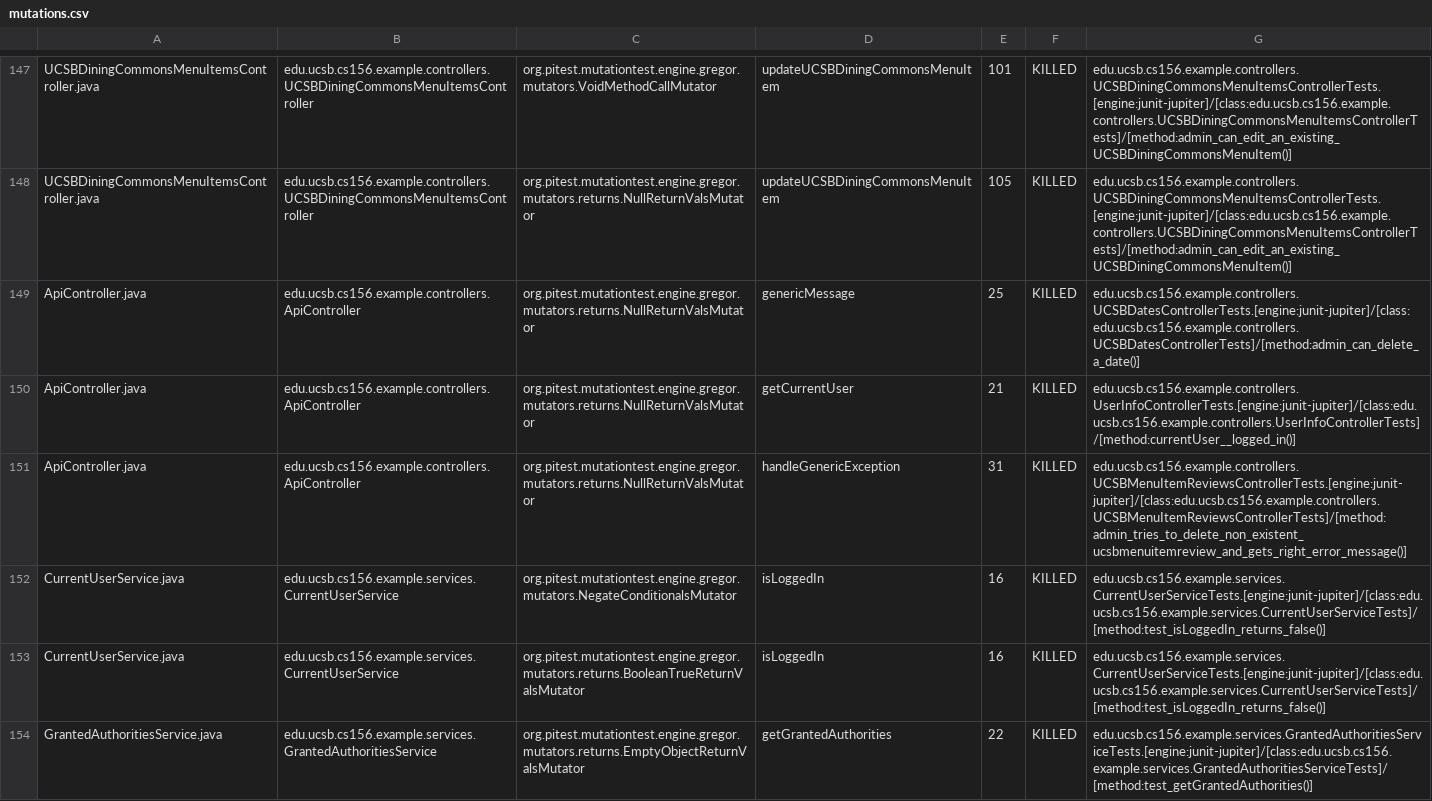
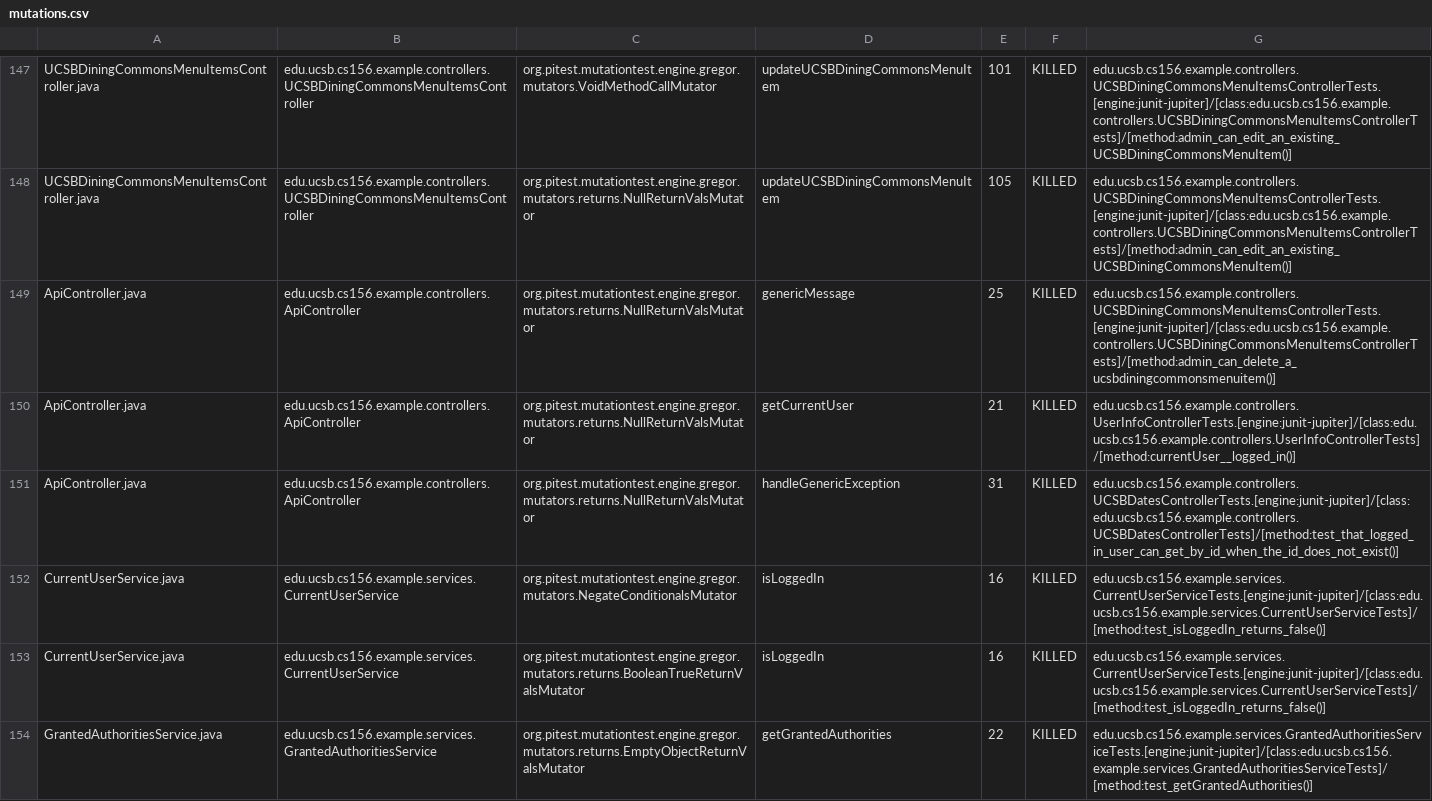
Before and after one commit to ucsb-cs156-w24/team03-w24-4pm-3, a CSV file: prs/121/pitest/mutations.csv, drawn as a sheet; only a part is shown, gaps mark what is left out.

Commit message:
Deploying to gh-pages from @ ucsb-cs156-w24/team03-w24-4pm-3@cecf095f9a5035bae0e957a7e8f6f6d688025cd7 🚀

```diff
--- a/prs/121/pitest/mutations.csv
+++ b/prs/121/pitest/mutations.csv
@@ -148,5 +148,5 @@ UCSBDiningCommonsMenuItemsController.java,edu.ucsb.cs156.example.controllers.UCS
 UCSBDiningCommonsMenuItemsController.java,edu.ucsb.cs156.example.controllers.UCSBDiningCommonsMenuItemsController,org.pitest.mutationtest.engine.gregor.mutators.returns.NullReturnValsMutator,updateUCSBDiningCommonsMenuItem,105,KILLED,edu.ucsb.cs156.example.controllers.UCSBDiningCommonsMenuItemsControllerTests.[engine:junit-jupiter]/[class:edu.ucsb.cs156.example.controllers.UCSBDiningCommonsMenuItemsControllerTests]/[method:admin_can_edit_an_existing_UCSBDiningCommonsMenuItem()]
-ApiController.java,edu.ucsb.cs156.example.controllers.ApiController,org.pitest.mutationtest.engine.gregor.mutators.returns.NullReturnValsMutator,genericMessage,25,KILLED,edu.ucsb.cs156.example.controllers.UCSBDatesControllerTests.[engine:junit-jupiter]/[class:edu.ucsb.cs156.example.controllers.UCSBDatesControllerTests]/[method:admin_can_delete_a_date()]
+ApiController.java,edu.ucsb.cs156.example.controllers.ApiController,org.pitest.mutationtest.engine.gregor.mutators.returns.NullReturnValsMutator,genericMessage,25,KILLED,edu.ucsb.cs156.example.controllers.UCSBDiningCommonsMenuItemsControllerTests.[engine:junit-jupiter]/[class:edu.ucsb.cs156.example.controllers.UCSBDiningCommonsMenuItemsControllerTests]/[method:admin_can_delete_a_ucsbdiningcommonsmenuitem()]
 ApiController.java,edu.ucsb.cs156.example.controllers.ApiController,org.pitest.mutationtest.engine.gregor.mutators.returns.NullReturnValsMutator,getCurrentUser,21,KILLED,edu.ucsb.cs156.example.controllers.UserInfoControllerTests.[engine:junit-jupiter]/[class:edu.ucsb.cs156.example.controllers.UserInfoControllerTests]/[method:currentUser__logged_in()]
-ApiController.java,edu.ucsb.cs156.example.controllers.ApiController,org.pitest.mutationtest.engine.gregor.mutators.returns.NullReturnValsMutator,handleGenericException,31,KILLED,edu.ucsb.cs156.example.controllers.UCSBMenuItemReviewsControllerTests.[engine:junit-jupiter]/[class:edu.ucsb.cs156.example.controllers.UCSBMenuItemReviewsControllerTests]/[method:admin_tries_to_delete_non_existent_ucsbmenuitemreview_and_gets_right_error_message()]
+ApiController.java,edu.ucsb.cs156.example.controllers.ApiController,org.pitest.mutationtest.engine.gregor.mutators.returns.NullReturnValsMutator,handleGenericException,31,KILLED,edu.ucsb.cs156.example.controllers.UCSBDatesControllerTests.[engine:junit-jupiter]/[class:edu.ucsb.cs156.example.controllers.UCSBDatesControllerTests]/[method:test_that_logged_in_user_can_get_by_id_when_the_id_does_not_exist()]
 CurrentUserService.java,edu.ucsb.cs156.example.services.CurrentUserService,org.pitest.mutationtest.engine.gregor.mutators.NegateConditionalsMutator,isLoggedIn,16,KILLED,edu.ucsb.cs156.example.services.CurrentUserServiceTests.[engine:junit-jupiter]/[class:edu.ucsb.cs156.example.services.CurrentUserServiceTests]/[method:test_isLoggedIn_returns_false()]
```
Also changed, not shown: 17 other files.
